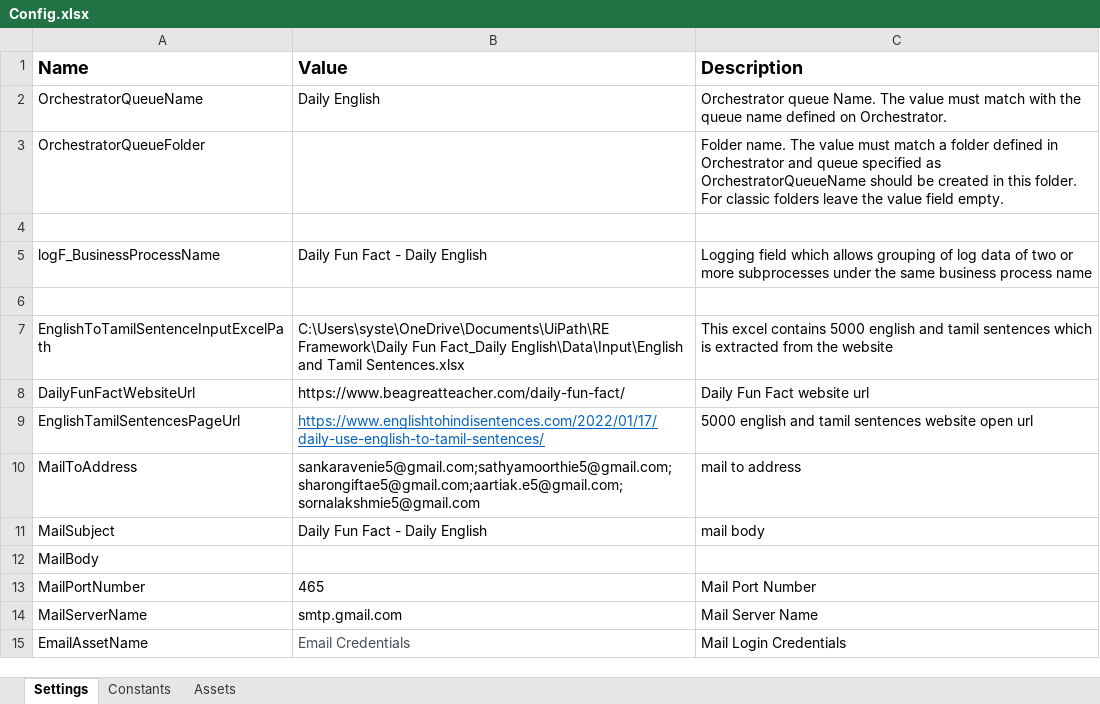
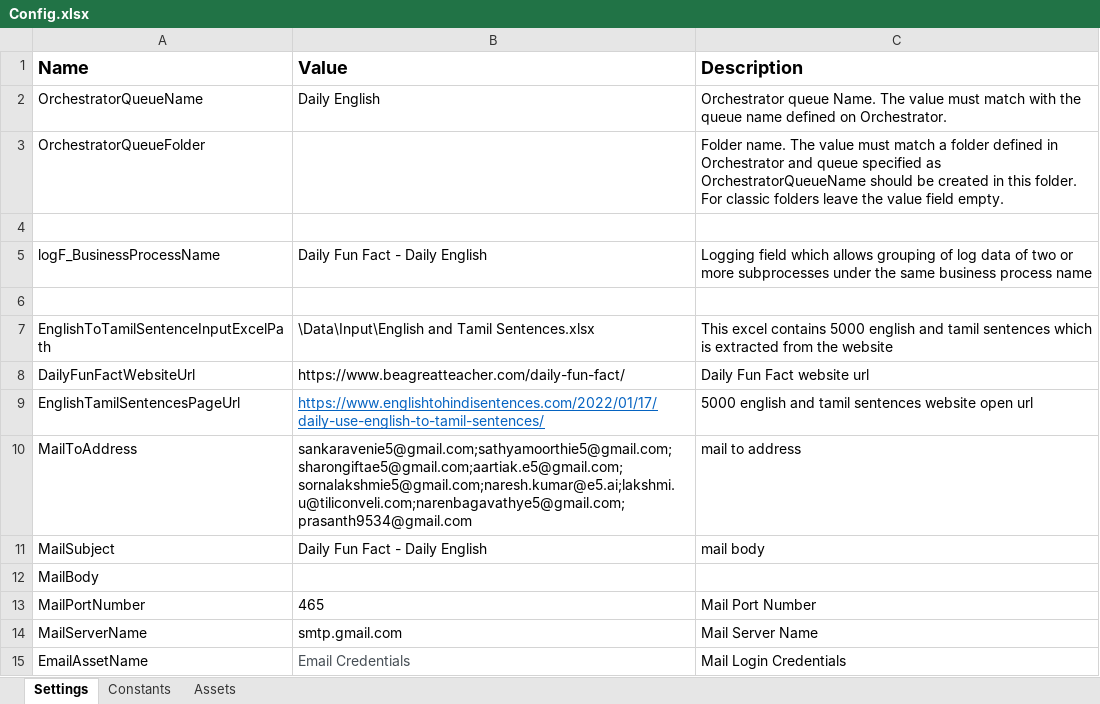
Before and after one commit to rpapilotbot/Daily-Fun-Fact-Daily-English, an Excel workbook: Data/Config.xlsx, sheet Settings, drawn as a sheet; values as stored, in another font and other column widths than the file's, no borders; the diff names each change by its address in the sheet, - before the commit and + after, or states it on an @@ line.

```diff
--- a/Data/Config.xlsx (sheet Settings)
+++ b/Data/Config.xlsx (sheet Settings)
-B7 (Value): C:\Users\syste\OneDrive\Documents\UiPath\RE Framework\Daily Fun Fact_Daily English\Data\Input\English and Tamil…
+B7 (Value): \Data\Input\English and Tamil…
-B10 (Value): sankaravenie5@gmail.com;sathyamoorthie5@gmail.com;sharongiftae5@gmail.com;aartiak.e5@gmail.com;sornalakshmie5@gmail.com
+B10 (Value): sankaravenie5@gmail.com;sathyamoorthie5@gmail.com;sharongiftae5@gmail.com;aartiak.e5@gmail.com;sornalakshmie5@gmail.com;naresh.kumar@e5.ai;lakshmi.u@tiliconveli.com;narenbagavathye5@gmail.com;prasanth9534@gmail.com
```
Also changed, not shown: 4 other files.
